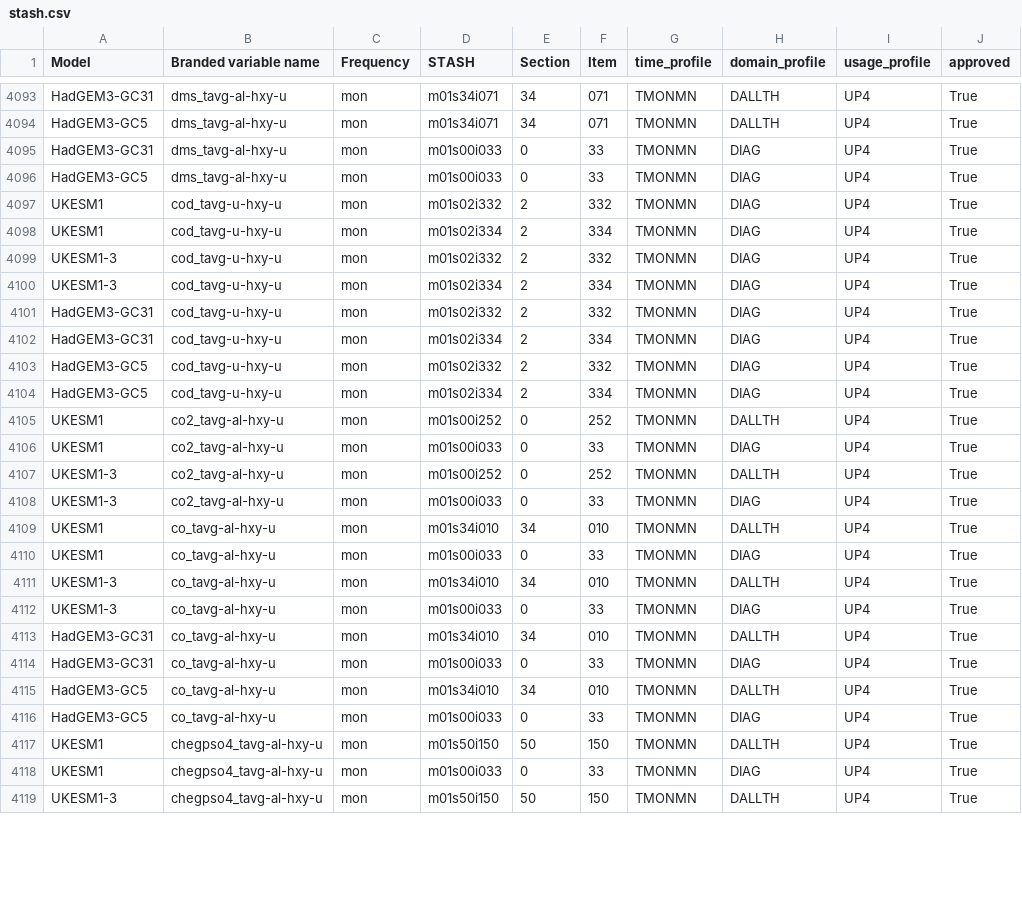
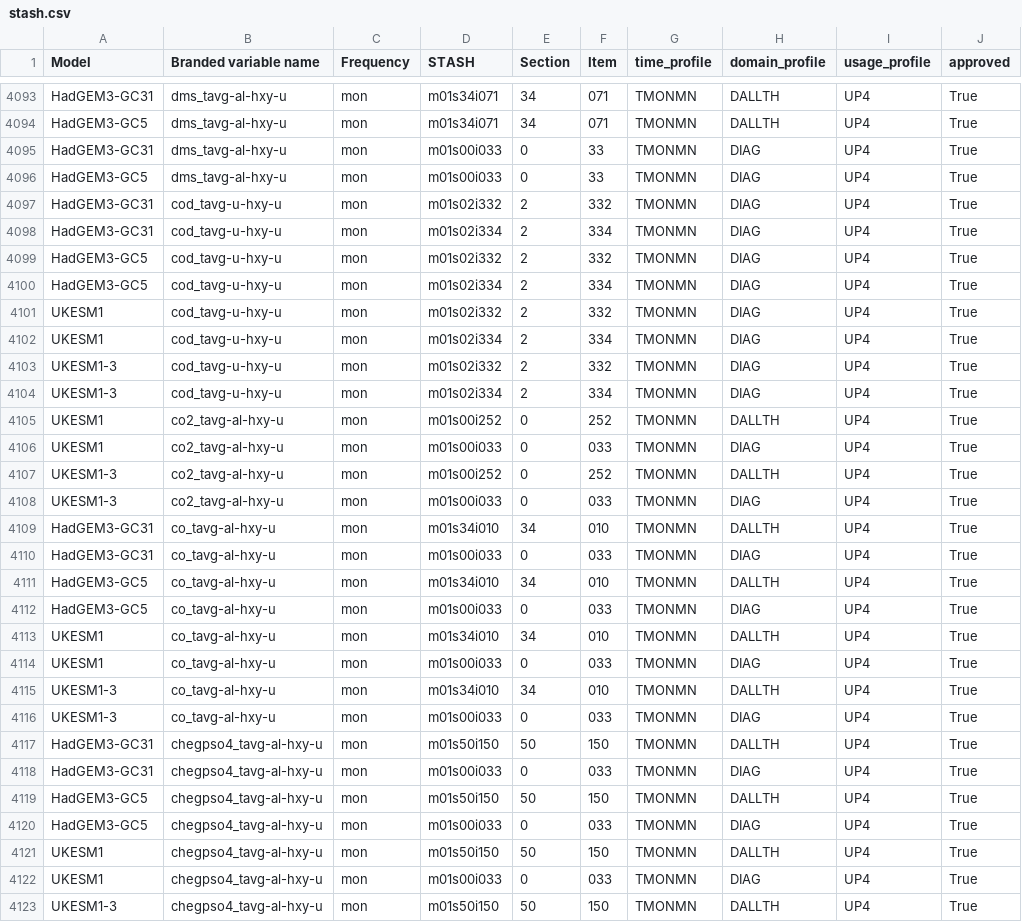
Before and after one commit to UKNCSP/CDDS-CMIP7-mappings, a CSV file: data/stash.csv, drawn as a sheet; only a part is shown, gaps mark what is left out; the diff covers the shown part only.

```diff
--- a/data/stash.csv
+++ b/data/stash.csv
@@ -4096,2 +4096,6 @@ HadGEM3-GC31,dms_tavg-al-hxy-u,mon,m01s00i033,0,33,TMONMN,DIAG,UP4,True
 HadGEM3-GC5,dms_tavg-al-hxy-u,mon,m01s00i033,0,33,TMONMN,DIAG,UP4,True
+HadGEM3-GC31,cod_tavg-u-hxy-u,mon,m01s02i332,2,332,TMONMN,DIAG,UP4,True
+HadGEM3-GC31,cod_tavg-u-hxy-u,mon,m01s02i334,2,334,TMONMN,DIAG,UP4,True
+HadGEM3-GC5,cod_tavg-u-hxy-u,mon,m01s02i332,2,332,TMONMN,DIAG,UP4,True
+HadGEM3-GC5,cod_tavg-u-hxy-u,mon,m01s02i334,2,334,TMONMN,DIAG,UP4,True
 UKESM1,cod_tavg-u-hxy-u,mon,m01s02i332,2,332,TMONMN,DIAG,UP4,True
@@ -4100,20 +4104,20 @@ UKESM1-3,cod_tavg-u-hxy-u,mon,m01s02i332,2,332,TMONMN,DIAG,UP4,True
 UKESM1-3,cod_tavg-u-hxy-u,mon,m01s02i334,2,334,TMONMN,DIAG,UP4,True
-HadGEM3-GC31,cod_tavg-u-hxy-u,mon,m01s02i332,2,332,TMONMN,DIAG,UP4,True
-HadGEM3-GC31,cod_tavg-u-hxy-u,mon,m01s02i334,2,334,TMONMN,DIAG,UP4,True
-HadGEM3-GC5,cod_tavg-u-hxy-u,mon,m01s02i332,2,332,TMONMN,DIAG,UP4,True
-HadGEM3-GC5,cod_tavg-u-hxy-u,mon,m01s02i334,2,334,TMONMN,DIAG,UP4,True
 UKESM1,co2_tavg-al-hxy-u,mon,m01s00i252,0,252,TMONMN,DALLTH,UP4,True
-UKESM1,co2_tavg-al-hxy-u,mon,m01s00i033,0,33,TMONMN,DIAG,UP4,True
+UKESM1,co2_tavg-al-hxy-u,mon,m01s00i033,0,033,TMONMN,DIAG,UP4,True
 UKESM1-3,co2_tavg-al-hxy-u,mon,m01s00i252,0,252,TMONMN,DALLTH,UP4,True
-UKESM1-3,co2_tavg-al-hxy-u,mon,m01s00i033,0,33,TMONMN,DIAG,UP4,True
+UKESM1-3,co2_tavg-al-hxy-u,mon,m01s00i033,0,033,TMONMN,DIAG,UP4,True
+HadGEM3-GC31,co_tavg-al-hxy-u,mon,m01s34i010,34,010,TMONMN,DALLTH,UP4,True
+HadGEM3-GC31,co_tavg-al-hxy-u,mon,m01s00i033,0,033,TMONMN,DIAG,UP4,True
+HadGEM3-GC5,co_tavg-al-hxy-u,mon,m01s34i010,34,010,TMONMN,DALLTH,UP4,True
+HadGEM3-GC5,co_tavg-al-hxy-u,mon,m01s00i033,0,033,TMONMN,DIAG,UP4,True
 UKESM1,co_tavg-al-hxy-u,mon,m01s34i010,34,010,TMONMN,DALLTH,UP4,True
-UKESM1,co_tavg-al-hxy-u,mon,m01s00i033,0,33,TMONMN,DIAG,UP4,True
+UKESM1,co_tavg-al-hxy-u,mon,m01s00i033,0,033,TMONMN,DIAG,UP4,True
 UKESM1-3,co_tavg-al-hxy-u,mon,m01s34i010,34,010,TMONMN,DALLTH,UP4,True
-UKESM1-3,co_tavg-al-hxy-u,mon,m01s00i033,0,33,TMONMN,DIAG,UP4,True
-HadGEM3-GC31,co_tavg-al-hxy-u,mon,m01s34i010,34,010,TMONMN,DALLTH,UP4,True
-HadGEM3-GC31,co_tavg-al-hxy-u,mon,m01s00i033,0,33,TMONMN,DIAG,UP4,True
-HadGEM3-GC5,co_tavg-al-hxy-u,mon,m01s34i010,34,010,TMONMN,DALLTH,UP4,True
-HadGEM3-GC5,co_tavg-al-hxy-u,mon,m01s00i033,0,33,TMONMN,DIAG,UP4,True
+UKESM1-3,co_tavg-al-hxy-u,mon,m01s00i033,0,033,TMONMN,DIAG,UP4,True
+HadGEM3-GC31,chegpso4_tavg-al-hxy-u,mon,m01s50i150,50,150,TMONMN,DALLTH,UP4,True
+HadGEM3-GC31,chegpso4_tavg-al-hxy-u,mon,m01s00i033,0,033,TMONMN,DIAG,UP4,True
+HadGEM3-GC5,chegpso4_tavg-al-hxy-u,mon,m01s50i150,50,150,TMONMN,DALLTH,UP4,True
+HadGEM3-GC5,chegpso4_tavg-al-hxy-u,mon,m01s00i033,0,033,TMONMN,DIAG,UP4,True
 UKESM1,chegpso4_tavg-al-hxy-u,mon,m01s50i150,50,150,TMONMN,DALLTH,UP4,True
-UKESM1,chegpso4_tavg-al-hxy-u,mon,m01s00i033,0,33,TMONMN,DIAG,UP4,True
+UKESM1,chegpso4_tavg-al-hxy-u,mon,m01s00i033,0,033,TMONMN,DIAG,UP4,True
 UKESM1-3,chegpso4_tavg-al-hxy-u,mon,m01s50i150,50,150,TMONMN,DALLTH,UP4,True
```
Also changed, not shown: 1 added row, 3 removed rows, 22 moved rows and 24 edited cells elsewhere in this file, 1 other file.
